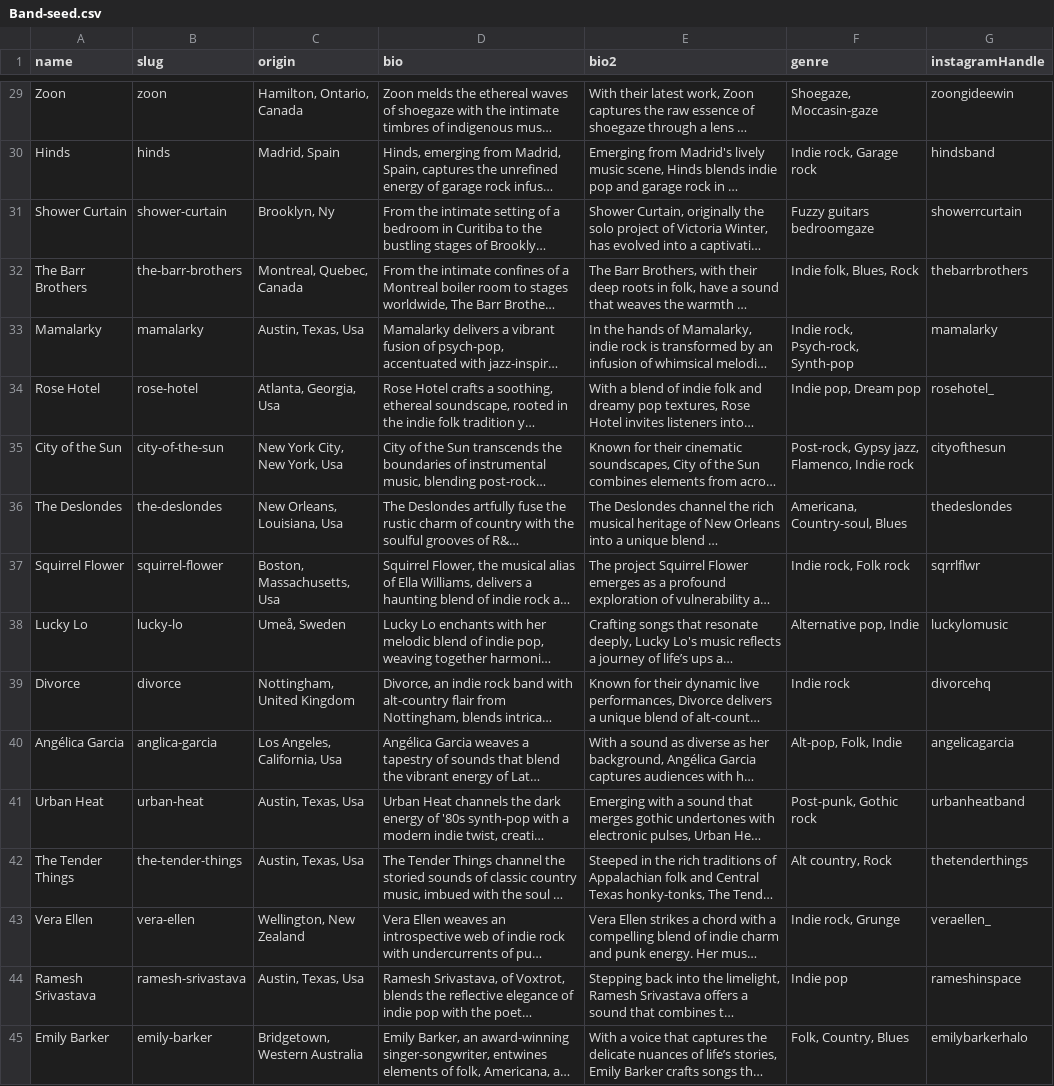
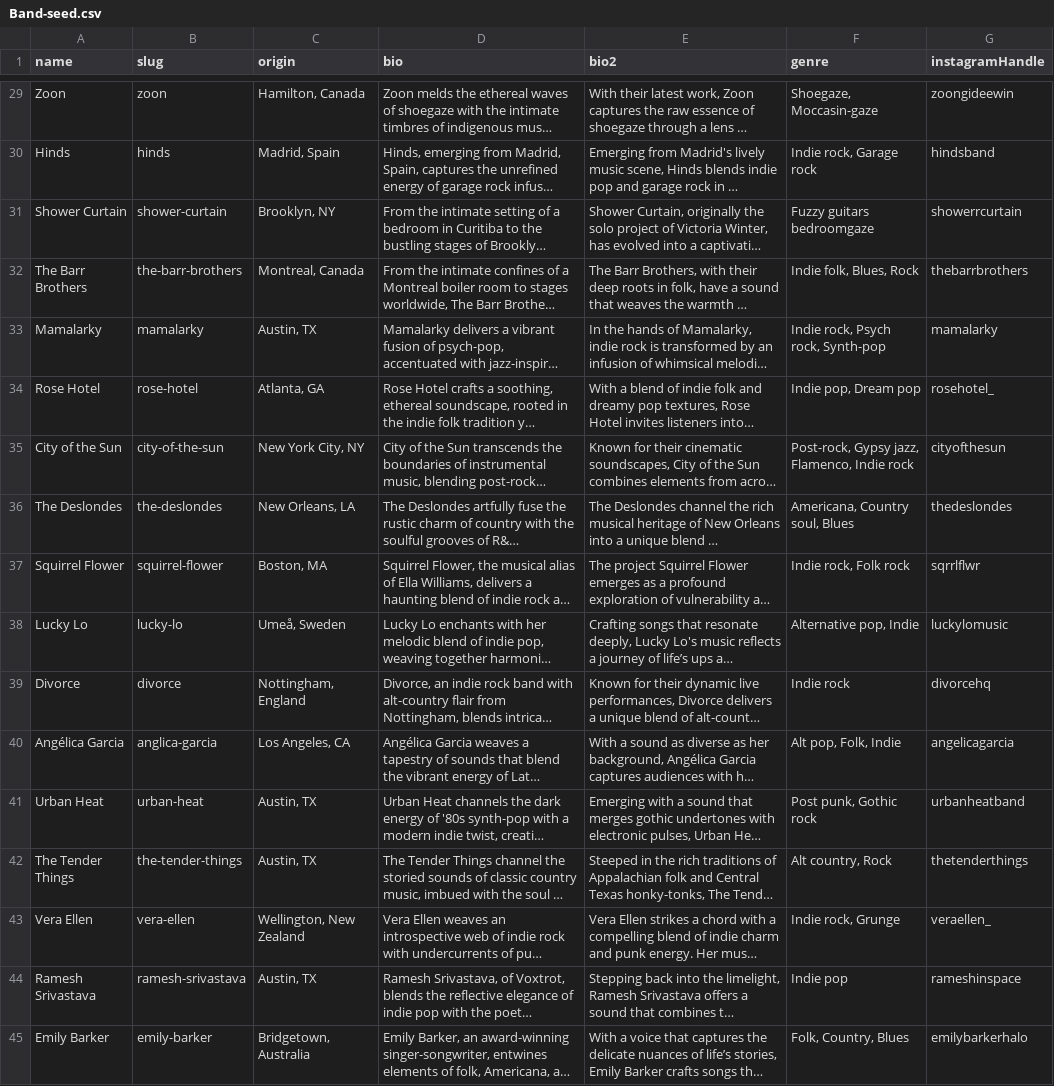
Before and after one commit to macamp0328/sxsw-zine, a CSV file: prisma/seed-data/Band-seed.csv, drawn as a sheet; only a part is shown, gaps mark what is left out; long unchanged cells end in …; the diff covers the shown part only; the diff names each change by its address in the sheet, - before the commit and + after, or states it on an @@ line.

Commit message:
feat: adding origin and tweaks

```diff
--- a/prisma/seed-data/Band-seed.csv
+++ b/prisma/seed-data/Band-seed.csv
-C29 (origin): Hamilton, Ontario, Canada
+C29 (origin): Hamilton, Canada
-C31 (origin): Brooklyn, Ny
+C31 (origin): Brooklyn, NY
-C32 (origin): Montreal, Quebec, Canada
+C32 (origin): Montreal, Canada
-C33 (origin): Austin, Texas, Usa
+C33 (origin): Austin, TX
-F33 (genre): Indie rock, Psych-rock, Synth-pop
+F33 (genre): Indie rock, Psych rock, Synth-pop
-C34 (origin): Atlanta, Georgia, Usa
+C34 (origin): Atlanta, GA
-C35 (origin): New York City, New York, Usa
+C35 (origin): New York City, NY
-C36 (origin): New Orleans, Louisiana, Usa
+C36 (origin): New Orleans, LA
-F36 (genre): Americana, Country-soul, Blues
+F36 (genre): Americana, Country soul, Blues
-C37 (origin): Boston, Massachusetts, Usa
+C37 (origin): Boston, MA
-C39 (origin): Nottingham, United Kingdom
+C39 (origin): Nottingham, England
-C40 (origin): Los Angeles, California, Usa
+C40 (origin): Los Angeles, CA
-F40 (genre): Alt-pop, Folk, Indie
+F40 (genre): Alt pop, Folk, Indie
-C41:C42 (origin): Austin, Texas, Usa
+C41:C42 (origin): Austin, TX
-F41 (genre): Post-punk, Gothic rock
+F41 (genre): Post punk, Gothic rock
-C44 (origin): Austin, Texas, Usa
+C44 (origin): Austin, TX
-C45 (origin): Bridgetown, Western Australia
+C45 (origin): Bridgetown, Australia
```
Also changed, not shown: 29 edited cells elsewhere in this file, 3 other files.
